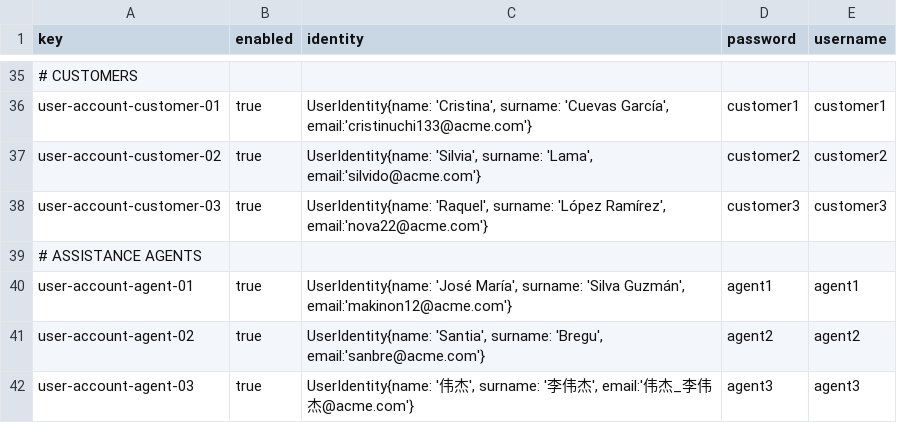
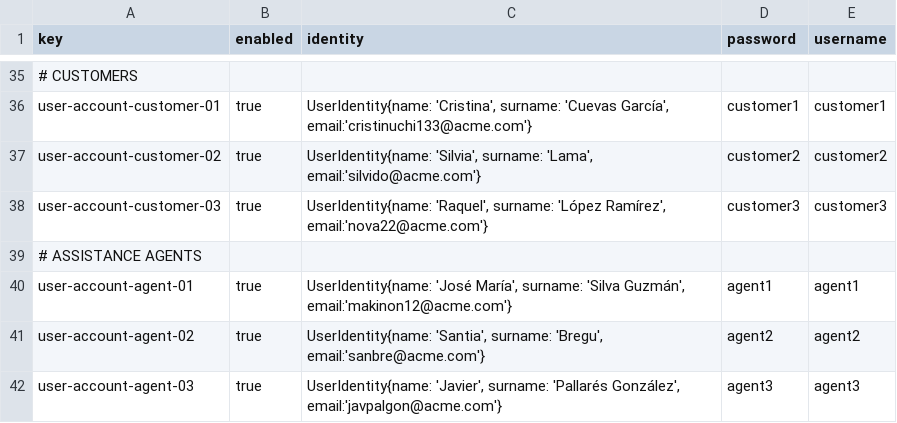
Before and after one commit to javpalgon/Acme-ANS-C2, a CSV file: src/main/resources/WEB-INF/data/sample/user-account.csv, drawn as a sheet; only a part is shown, gaps mark what is left out.

```diff
--- a/src/main/resources/WEB-INF/data/sample/user-account.csv
+++ b/src/main/resources/WEB-INF/data/sample/user-account.csv
@@ -41,2 +41,2 @@ user-account-agent-01,true,"UserIdentity{name: 'José María', surname: 'Silva G
 user-account-agent-02,true,"UserIdentity{name: 'Santia', surname: 'Bregu', email:'sanbre@acme.com'}",agent2,agent2
-user-account-agent-03,true,"UserIdentity{name: '伟杰', surname: '李伟杰', email:'伟杰_李伟杰@acme.com'}",agent3,agent3
+user-account-agent-03,true,"UserIdentity{name: 'Javier', surname: 'Pallarés González', email:'javpalgon@acme.com'}",agent3,agent3
```
Also changed, not shown: src/main/resources/WEB-INF/data/sample/assistanceAgent.csv, src/main/resources/WEB-INF/data/sample/claim.csv, 29 other files.
